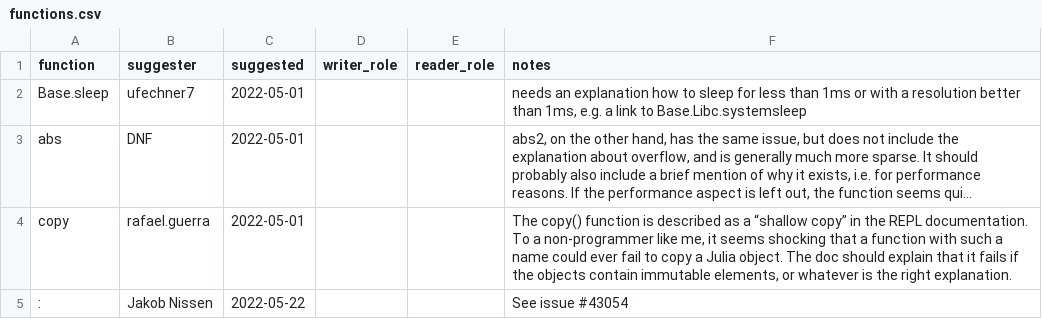
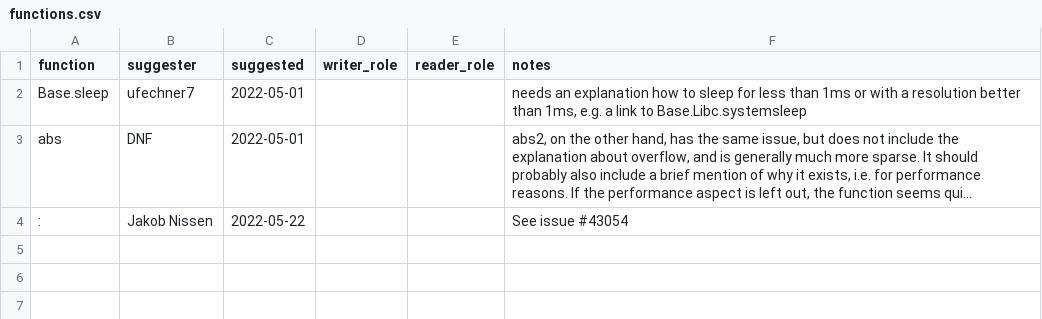
Before and after one commit to johnmyleswhite/julia-function-docs, a CSV file: functions.csv, drawn as a sheet; long unchanged cells end in …; the diff names each change by its address in the sheet, - before the commit and + after, or states it on an @@ line.

Commit message:
Attempted to add references: https://github.com/JuliaLang/julia/pull/46218

```diff
--- a/functions.csv
+++ b/functions.csv
-row 4: copy | rafael.guerra | 2022-05-01 |  |  | The copy() function is described as a “shallow copy” in the REPL documentation. To a non-programmer like me, it seems shocking that a function with such a name could ever fail to copy a Julia object. The doc should explain that it fails if the objects contain immutable elements, or whatever is the right explanation.
```
